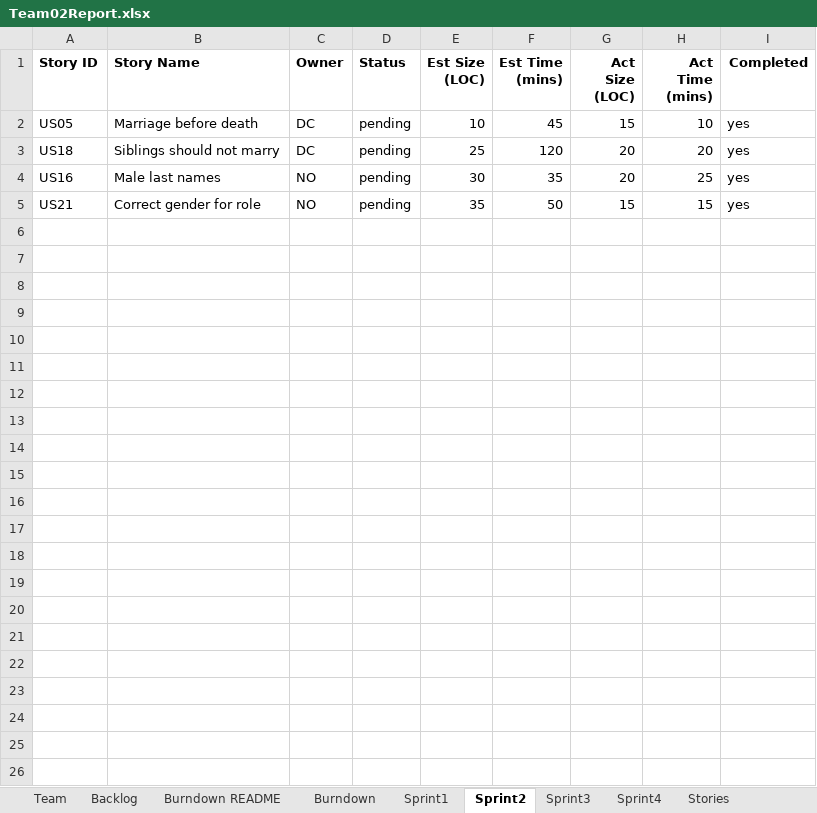
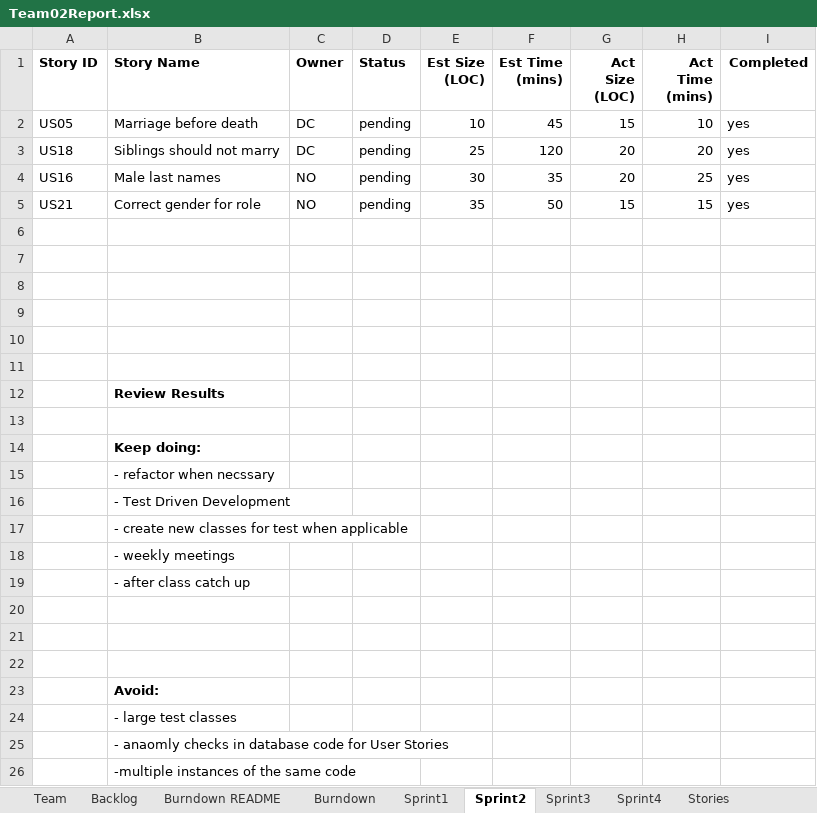
Before and after one commit to northorsouth/GEDCOM, an Excel workbook: Team02Report.xlsx, sheet Sprint2, drawn as a sheet; values as stored, in another font and other column widths than the file's, no borders; conditional formats not drawn; the diff names each change by its address in the sheet, - before the commit and + after, or states it on an @@ line.

Commit message:
Updated team report for sprint 2 finish and planned sprint 3

```diff
--- a/Team02Report.xlsx (sheet Sprint2)
+++ b/Team02Report.xlsx (sheet Sprint2)
+row 6: (empty)
+row 7: (empty)
+row 8: (empty)
+row 9: (empty)
+row 10: (empty)
+row 11: (empty)
+row 12:  | Review Results
+row 13: (empty)
+row 14:  | Keep doing:
+row 15:  | - refactor when necssary
+row 16:  | - Test Driven Development
+row 17:  | - create new classes for test when applicable
+row 18:  | - weekly meetings
+row 19:  | - after class catch up
+row 20: (empty)
+row 21: (empty)
+row 22: (empty)
+row 23:  | Avoid:
+row 24:  | - large test classes
+row 25:  | - anaomly checks in database code for User Stories
+row 26:  | -multiple instances of the same code
```
Also changed, not shown: sheet Sprint3, sheet Stories, sheet Backlog, sheet Burndown, charts or pictures.
